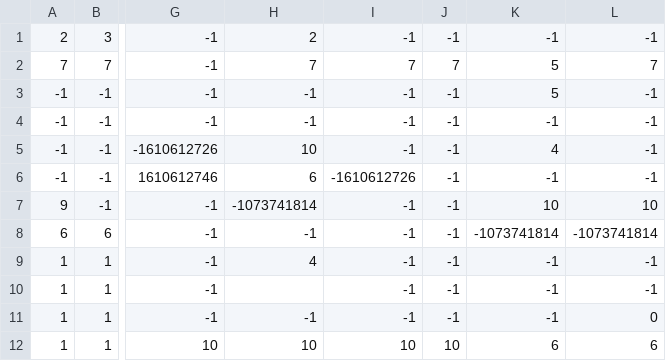
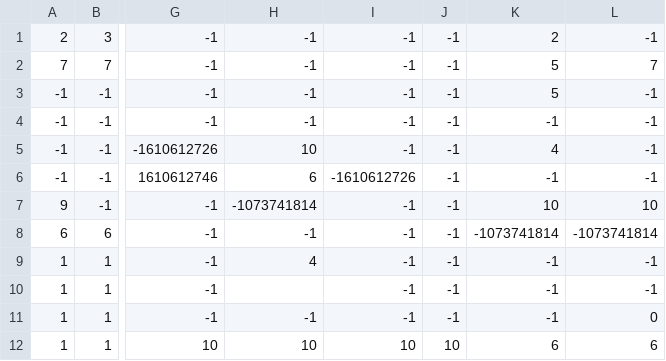
Before and after one commit to Murad-D-11/platformer, a CSV file: Maps/level_5.csv, drawn as a sheet; only a part is shown, gaps mark what is left out; the diff names each change by its address in the sheet, - before the commit and + after, or states it on an @@ line.

Commit message:
Update level_5.csv

```diff
--- a/Maps/level_5.csv
+++ b/Maps/level_5.csv
-H1: 2
+H1: -1
-K1: -1
+K1: 2
-H2: 7
+H2: -1
-I2: 7
+I2: -1
-J2: 7
+J2: -1
```
